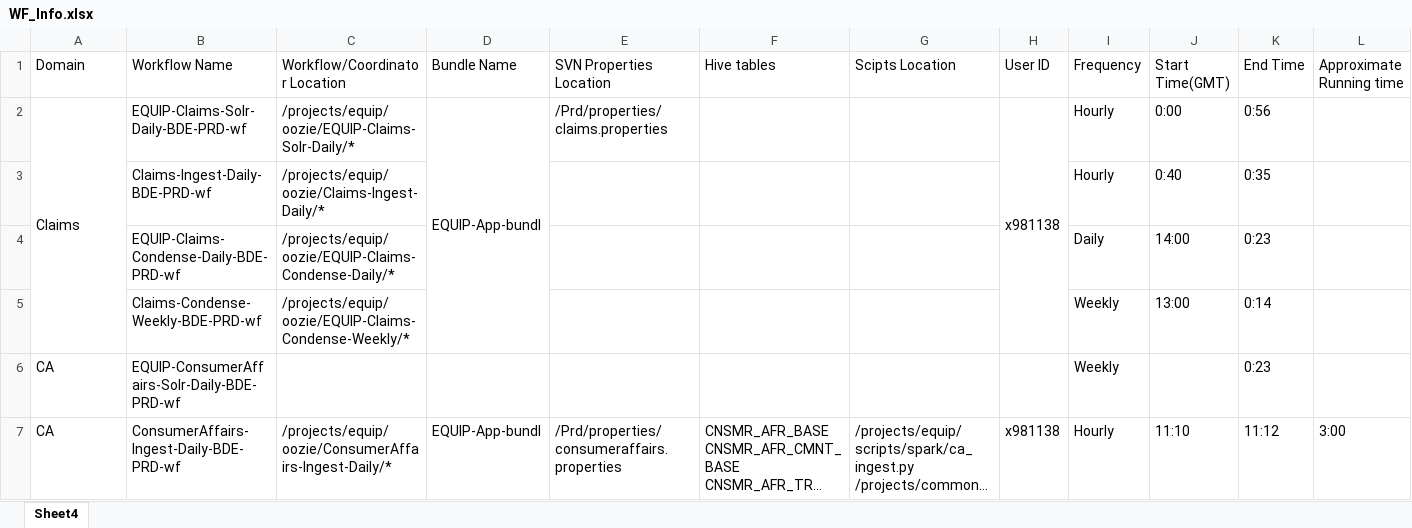
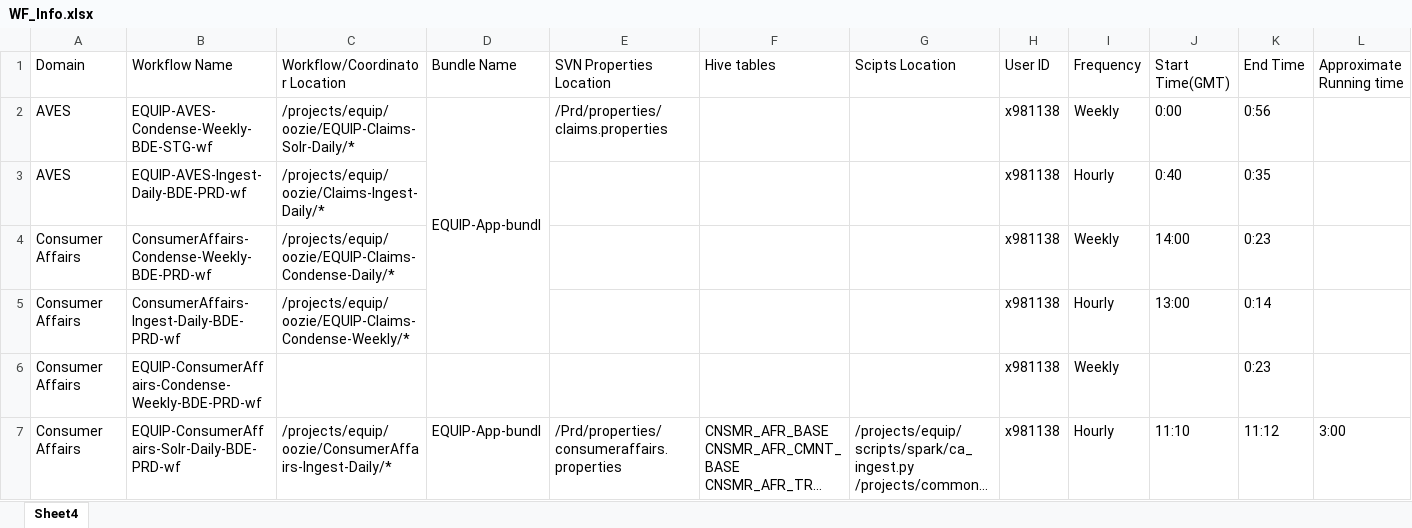
Before and after one commit to SivaInspy/TechM-Nissan, an Excel workbook: Daily Health Checkup/Zeppelin_Notebooks/WF_Info.xlsx, sheet Sheet4, drawn as a sheet; only a part is shown; long unchanged cells end in …; values as stored, in another font and other column widths than the file's, no cell formats; removed rows and columns are numbered as before the commit, all else as after; rows hold the shown columns only; the diff covers the shown part only; the diff names each change by its address in the sheet, - before the commit and + after, or states it on an @@ line.

```diff
--- a/Daily Health Checkup/Zeppelin_Notebooks/WF_Info.xlsx (sheet Sheet4)
+++ b/Daily Health Checkup/Zeppelin_Notebooks/WF_Info.xlsx (sheet Sheet4)
-A2 (Domain): Claims
+A2 (Domain): AVES
-A2:A5 merged
-B2 (Workflow Name): EQUIP-Claims-Solr-Daily-BDE-PRD-wf
+B2 (Workflow Name): EQUIP-AVES-Condense-Weekly-BDE-STG-wf
-H2:H5 merged
-I2 (Frequency): Hourly
+I2 (Frequency): Weekly
-A3 (Domain): (empty)
+A3 (Domain): AVES
-B3 (Workflow Name): Claims-Ingest-Daily-BDE-PRD-wf
+B3 (Workflow Name): EQUIP-AVES-Ingest-Daily-BDE-PRD-wf
-H3:H5 (User ID): (empty)
+H3:H5 (User ID): x981138
-A4:A5 (Domain): (empty)
+A4:A5 (Domain): Consumer Affairs
-B4 (Workflow Name): EQUIP-Claims-Condense-Daily-BDE-PRD-wf
+B4 (Workflow Name): ConsumerAffairs-Condense-Weekly-BDE-PRD-wf
-I4 (Frequency): Daily
+I4 (Frequency): Weekly
-B5 (Workflow Name): Claims-Condense-Weekly-BDE-PRD-wf
+B5 (Workflow Name): ConsumerAffairs-Ingest-Daily-BDE-PRD-wf
-I5 (Frequency): Weekly
+I5 (Frequency): Hourly
-row 6: CA | EQUIP-ConsumerAffairs-Solr-Daily-BDE-PRD-wf |  |  |  |  |  |  | Weekly |  | 0:23
+row 6: Consumer Affairs | EQUIP-ConsumerAffairs-Condense-Weekly-BDE-PRD-wf |  |  |  |  |  | x981138 | Weekly |  | 0:23
-A7 (Domain): CA
+A7 (Domain): Consumer Affairs
-B7 (Workflow Name): ConsumerAffairs-Ingest-Daily-BDE-PRD-wf
+B7 (Workflow Name): EQUIP-ConsumerAffairs-Solr-Daily-BDE-PRD-wf
```
Also changed, not shown: 11 added rows, 24 removed rows, 34 edited cells and merged cells elsewhere in this sheet, cell formats, Daily Health Checkup/Data check in BDE.xlsx, Daily Health Checkup/EQUIP and EWS oozie jobs status dashboard report - July 2020.xlsx, 9 other files.
